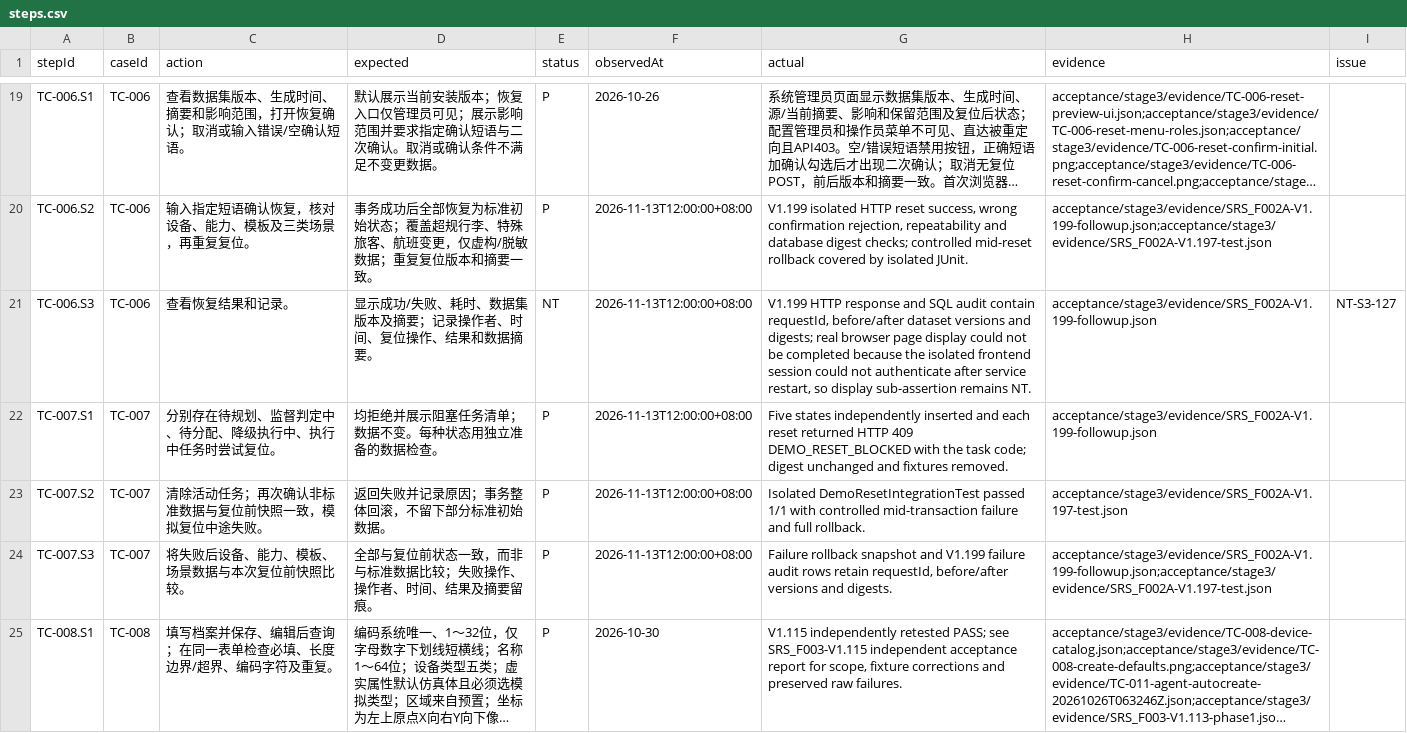
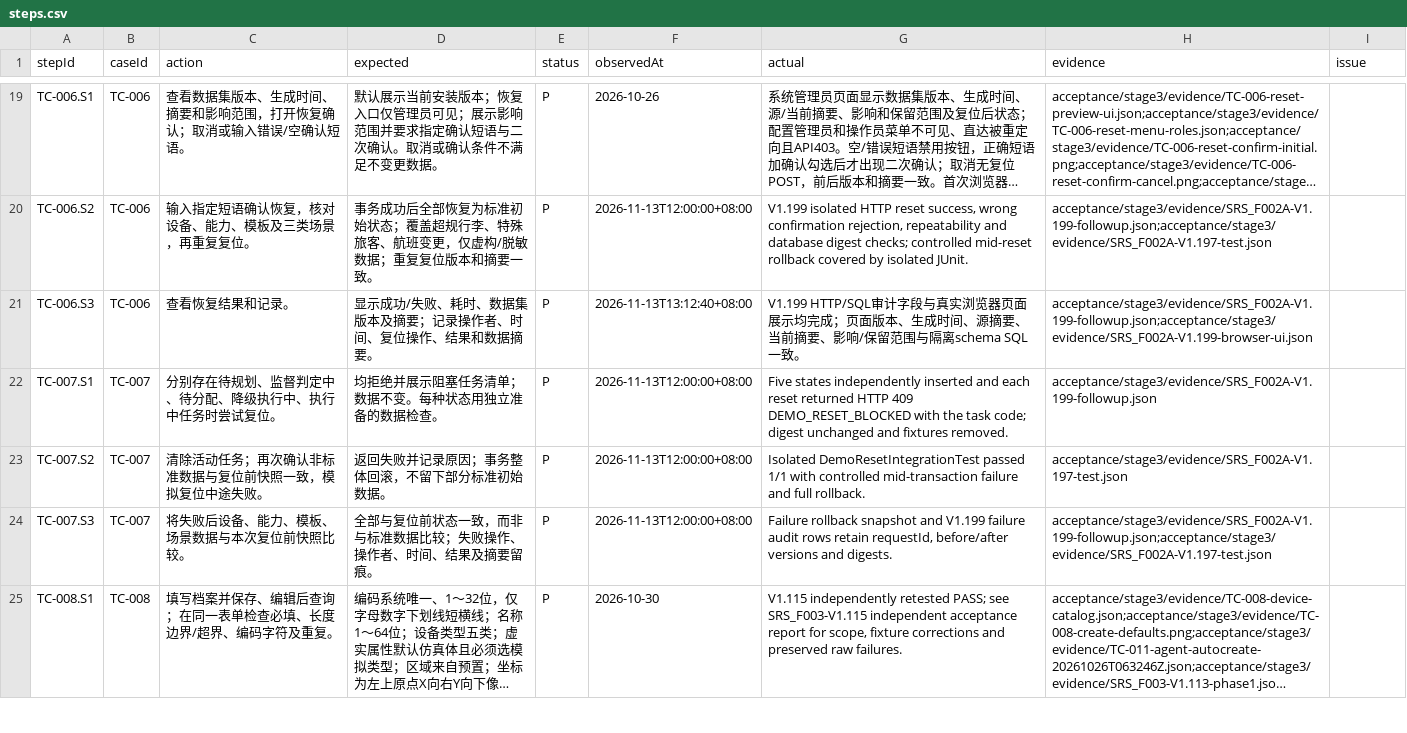
Before and after one commit to steedcy/TP-main, a CSV file: acceptance/stage3/steps.csv, drawn as a sheet; only a part is shown, gaps mark what is left out; long unchanged cells end in …; the diff names each change by its address in the sheet, - before the commit and + after, or states it on an @@ line.

```diff
--- a/acceptance/stage3/steps.csv
+++ b/acceptance/stage3/steps.csv
-E21 (status): NT
+E21 (status): P
-F21 (observedAt): 2026-11-13T12:00:00+08:00
+F21 (observedAt): 2026-11-13T13:12:40+08:00
-G21 (actual): V1.199 HTTP response and SQL audit contain requestId, before/after dataset versions and digests; real browser page display could not be completed because the isolated frontend session could not authenticate after service restart, so display sub-assertion remains NT.
+G21 (actual): V1.199 HTTP/SQL审计字段与真实浏览器页面展示均完成；页面版本、生成时间、源摘要、当前摘要、影响/保留范围与隔离schema SQL一致。
-H21 (evidence): acceptance/stage3/evidence/SRS_F002A-V1.199-followup.json
+H21 (evidence): acceptance/stage3/evidence/SRS_F002A-V1.199-followup.json;acceptance/stage3/evidence/SRS_F002A-V1.199-browser-ui.json
-I21 (issue): NT-S3-127
+I21 (issue): (empty)
```
Also changed, not shown: acceptance/stage3/issues.csv, acceptance/stage3/rules.csv, 3 other files.
